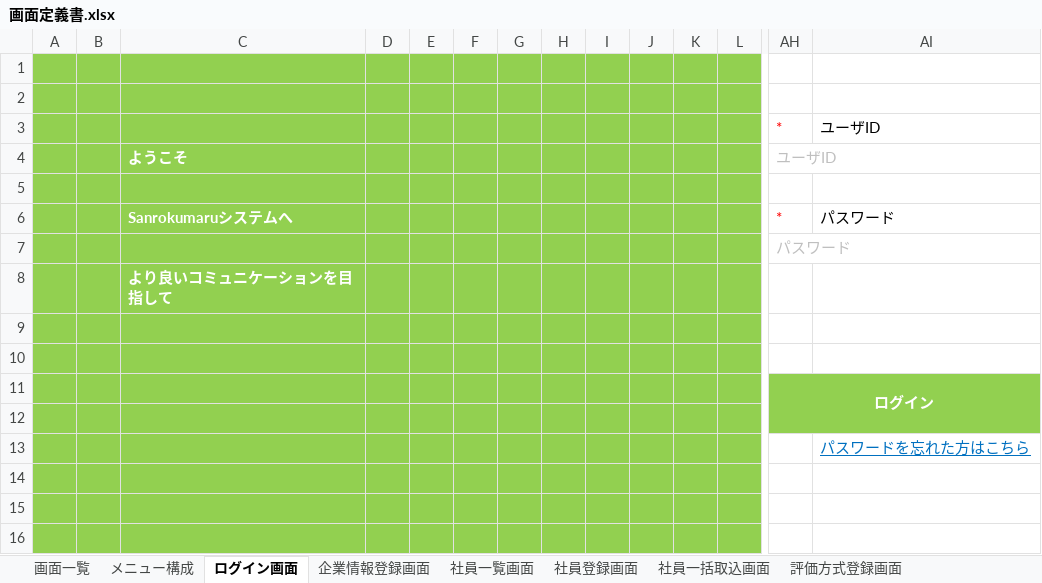
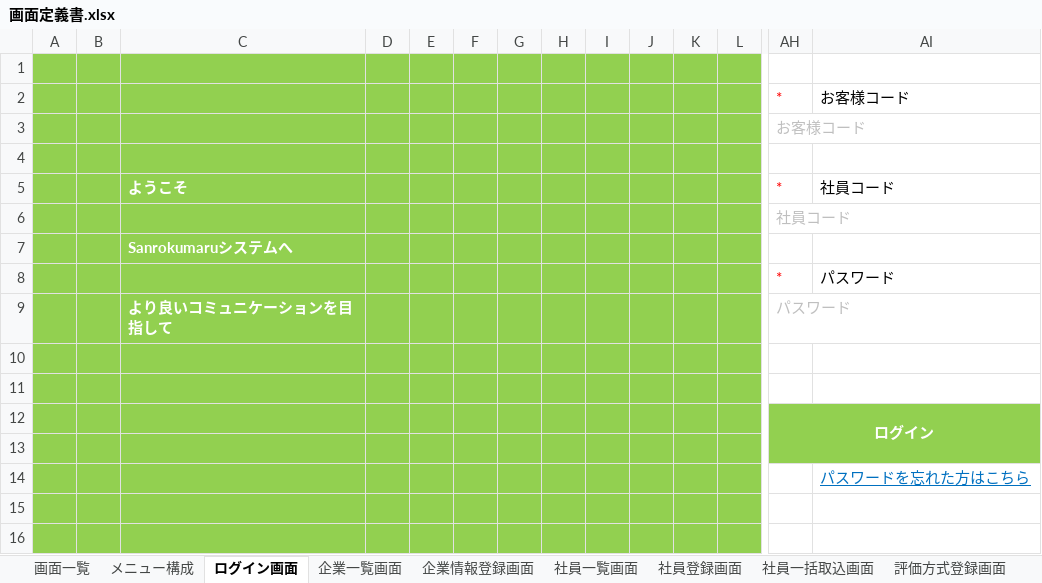
Before and after one commit to TetsujiFurukawa/Sanrokumaru, an Excel workbook: 01_document/画面定義書.xlsx, sheet ログイン画面, drawn as a sheet; only a part is shown, gaps mark what is left out; the shorter side is filled out with more unchanged rows; values as stored, in another font and other column widths than the file's, no borders; removed rows and columns are numbered as before the commit, all else as after; rows hold the shown columns only; the diff names each change by its address in the sheet, - before the commit and + after, or states it on an @@ line.

```diff
--- a/01_document/画面定義書.xlsx (sheet ログイン画面)
+++ b/01_document/画面定義書.xlsx (sheet ログイン画面)
+sheet tab: 企業一覧画面
+row 2:  |  |  |  |  |  |  |  |  |  |  |  | * | お客様コード
+row 3:  |  |  |  |  |  |  |  |  |  |  |  | お客様コード
-row 3:  |  |  |  |  |  |  |  |  |  |  |  | * | ユーザID
-row 4:  |  | ようこそ |  |  |  |  |  |  |  |  |  | ユーザID
-row 5: (empty)
+row 5:  |  | ようこそ |  |  |  |  |  |  |  |  |  | * | 社員コード
+row 6:  |  |  |  |  |  |  |  |  |  |  |  | 社員コード
+row 7:  |  | Sanrokumaruシステムへ
-C8: Sanrokumaruシステムへ
+C8: (empty)
-C9: (empty)
+C9: より良いコミュニケーションを目指して
-row 8:  |  | より良いコミュニケーションを目指して
```
Also changed, not shown: sheet 企業情報登録画面, sheet 画面一覧, sheet 社員一覧画面, sheet 社員登録画面, charts or pictures, 01_document/API定義書.xlsx, 01_document/DB定義書.xlsx.
